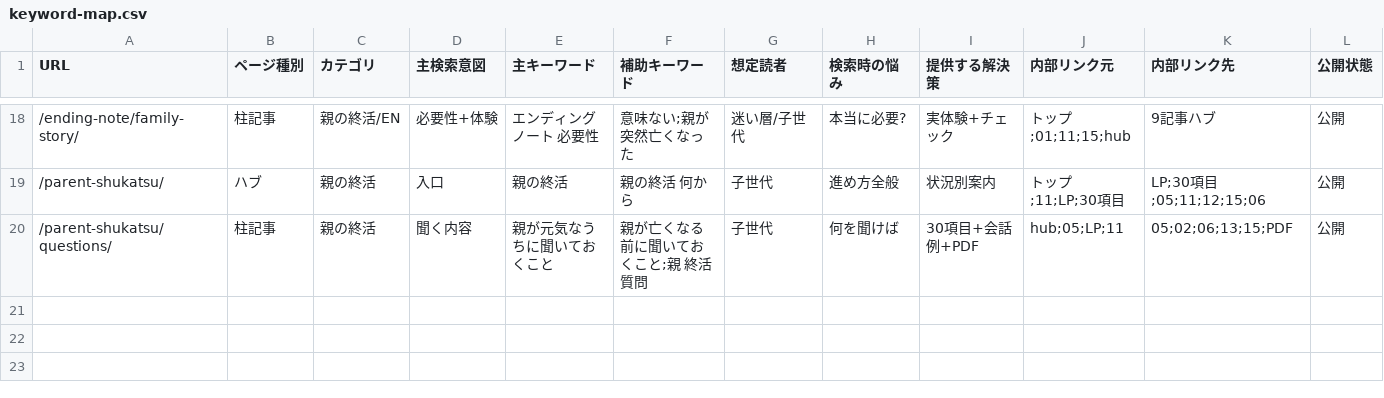
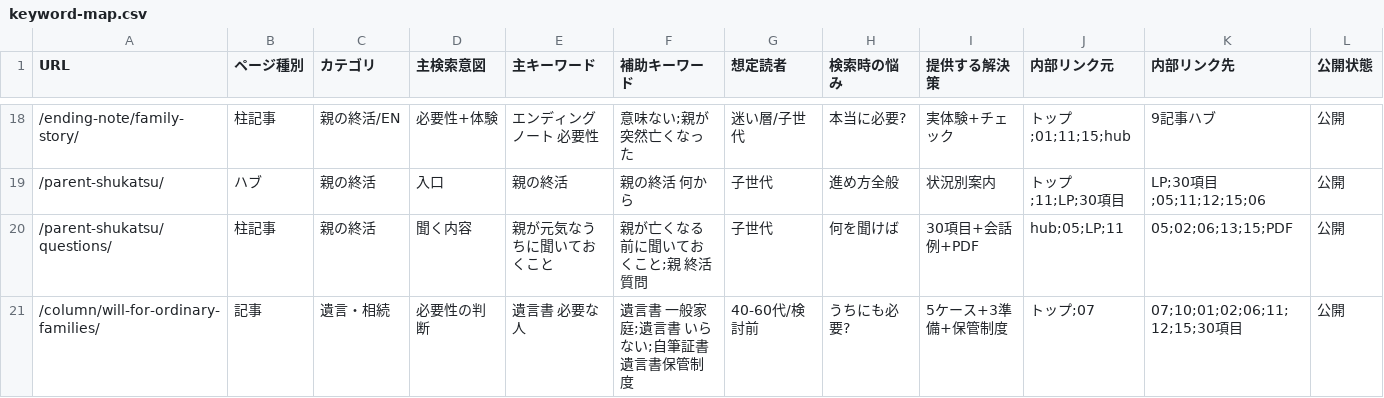
Before and after one commit to tfqys680-jpg/shukatsu-site, a CSV file: docs/seo/keyword-map.csv, drawn as a sheet; only a part is shown, gaps mark what is left out; rows hold the shown columns only; the diff names each change by its address in the sheet, - before the commit and + after, or states it on an @@ line.

```diff
--- a/docs/seo/keyword-map.csv
+++ b/docs/seo/keyword-map.csv
+row 21: /column/will-for-ordinary-families/ | 記事 | 遺言・相続 | 必要性の判断 | 遺言書 必要な人 | 遺言書 一般家庭;遺言書 いらない;自筆証書遺言書保管制度 | 40-60代/検討前 | うちにも必要? | 5ケース+3準備+保管制度 | トップ;07 | 07;10;01;02;06;11;12;15;30項目 | 公開
```
Also changed, not shown: docs/seo/content-inventory.csv, docs/seo/internal-link-map.csv, 6 other files.
